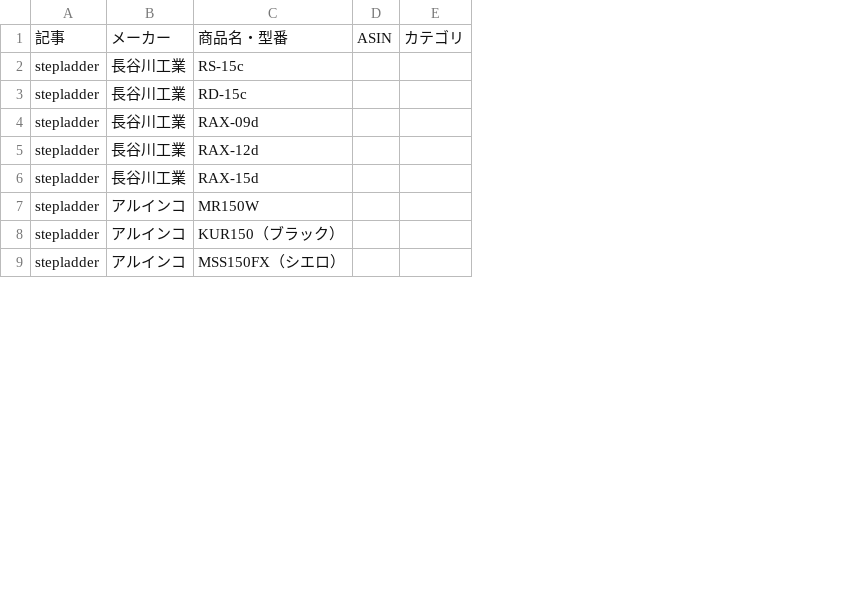
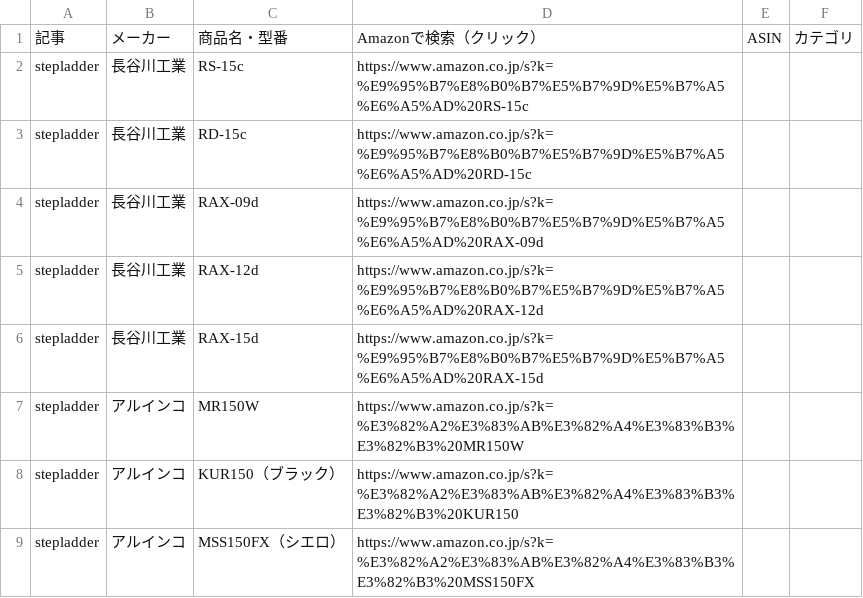
Before and after one commit to suuchigakari/suuchigakari.github.io, a CSV file: docs/sources/stepladder_battery_amazon_template_2026-11-12.csv, drawn as a sheet; only a part is shown; the diff names each change by its address in the sheet, - before the commit and + after, or states it on an @@ line.

```diff
--- a/docs/sources/stepladder_battery_amazon_template_2026-11-12.csv
+++ b/docs/sources/stepladder_battery_amazon_template_2026-11-12.csv
+column D, rows 1-9: Amazonで検索（クリック） | https://www.amazon.co.jp/s?k=%E9%95%B7%E8%B0%B7%E5%B7%9D%E5%B7%A5%E6%A5%AD%20RS-15c | https://www.amazon.co.jp/s?k=%E9%95%B7%E8%B0%B7%E5%B7%9D%E5%B7%A5%E6%A5%AD%20RD-15c | https://www.amazon.co.jp/s?k=%E9%95%B7%E8%B0%B7%E5%B7%9D%E5%B7%A5%E6%A5%AD%20RAX-09d | https://www.amazon.co.jp/s?k=%E9%95%B7%E8%B0%B7%E5%B7%9D%E5%B7%A5%E6%A5%AD%20RAX-12d | https://www.amazon.co.jp/s?k=%E9%95%B7%E8%B0%B7%E5%B7%9D%E5%B7%A5%E6%A5%AD%20RAX-15d | https://www.amazon.co.jp/s?k=%E3%82%A2%E3%83%AB%E3%82%A4%E3%83%B3%E3%82%B3%20MR150W | https://www.amazon.co.jp/s?k=%E3%82%A2%E3%83%AB%E3%82%A4%E3%83%B3%E3%82%B3%20KUR150 | https://www.amazon.co.jp/s?k=%E3%82%A2%E3%83%AB%E3%82%A4%E3%83%B3%E3%82%B3%20MSS150FX
```
